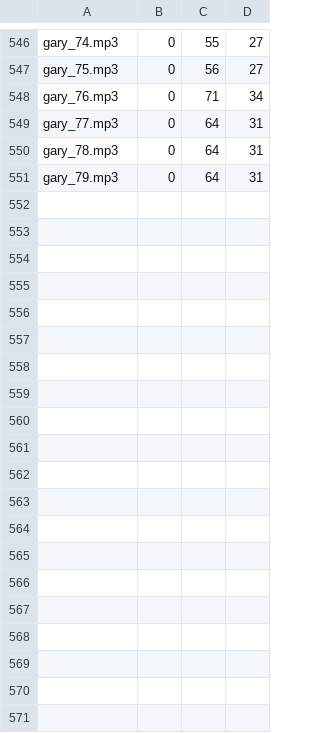
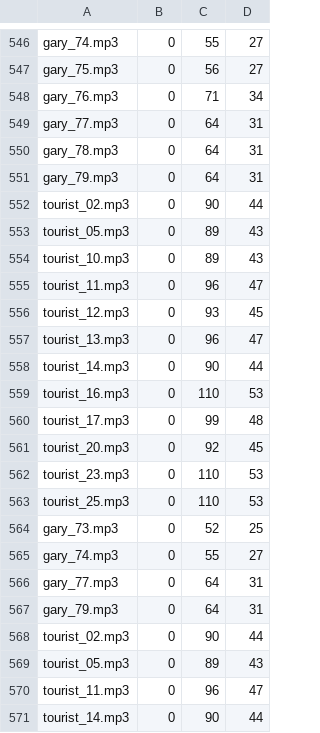
Before and after one commit to langenbachalex/School, a TSV file: inhalte/abenteuer/tower_audio_protokoll.tsv, drawn as a sheet; only a part is shown, gaps mark what is left out; the diff covers the shown part only; the diff names each change by its address in the sheet, - before the commit and + after, or states it on an @@ line.

```diff
--- a/inhalte/abenteuer/tower_audio_protokoll.tsv
+++ b/inhalte/abenteuer/tower_audio_protokoll.tsv
+row 552: tourist_02.mp3 | 0 | 90 | 44
+row 553: tourist_05.mp3 | 0 | 89 | 43
+row 554: tourist_10.mp3 | 0 | 89 | 43
+row 555: tourist_11.mp3 | 0 | 96 | 47
+row 556: tourist_12.mp3 | 0 | 93 | 45
+row 557: tourist_13.mp3 | 0 | 96 | 47
+row 558: tourist_14.mp3 | 0 | 90 | 44
+row 559: tourist_16.mp3 | 0 | 110 | 53
+row 560: tourist_17.mp3 | 0 | 99 | 48
+row 561: tourist_20.mp3 | 0 | 92 | 45
+row 562: tourist_23.mp3 | 0 | 110 | 53
+row 563: tourist_25.mp3 | 0 | 110 | 53
+row 564: gary_73.mp3 | 0 | 52 | 25
+row 565: gary_74.mp3 | 0 | 55 | 27
+row 566: gary_77.mp3 | 0 | 64 | 31
+row 567: gary_79.mp3 | 0 | 64 | 31
+row 568: tourist_02.mp3 | 0 | 90 | 44
+row 569: tourist_05.mp3 | 0 | 89 | 43
+row 570: tourist_11.mp3 | 0 | 96 | 47
+row 571: tourist_14.mp3 | 0 | 90 | 44
```
Also changed, not shown: 19 added rows elsewhere in this file, inhalte/abenteuer/tower_sprueche.tsv, 38 other files.
